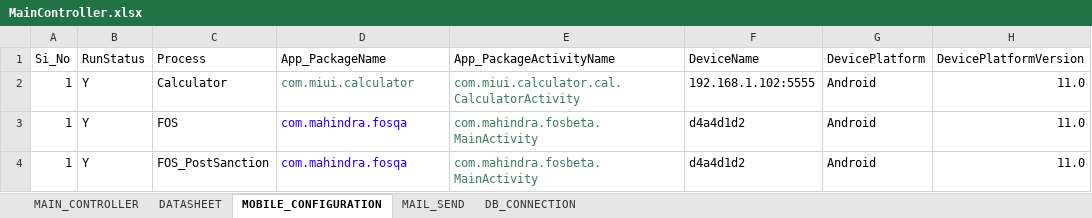
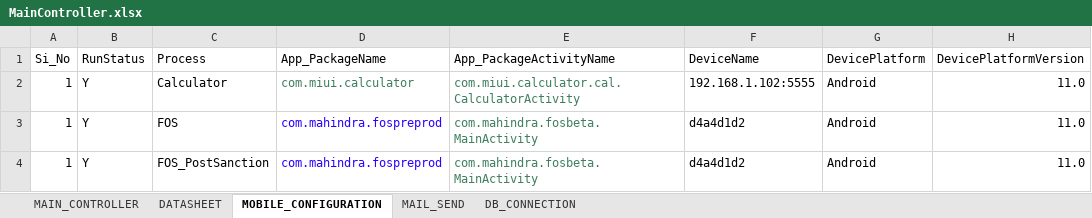
Before and after one commit to biswa2000df/BSA_MOBILE_FRAMEWORK, an Excel workbook: MainController.xlsx, sheet MOBILE_CONFIGURATION, drawn as a sheet; only a part is shown; values as stored, in another font and other column widths than the file's, no borders; the diff names each change by its address in the sheet, - before the commit and + after, or states it on an @@ line.

```diff
--- a/MainController.xlsx (sheet MOBILE_CONFIGURATION)
+++ b/MainController.xlsx (sheet MOBILE_CONFIGURATION)
-D3:D4 (App_PackageName): com.mahindra.fosqa
+D3:D4 (App_PackageName): com.mahindra.fospreprod
```
Also changed, not shown: sheet MAIN_CONTROLLER, sheet DATASHEET, DataSheet/CPC_Dynamic.xlsx, DataSheet/FOS5_Till_UW.xlsx, 55 other files.
